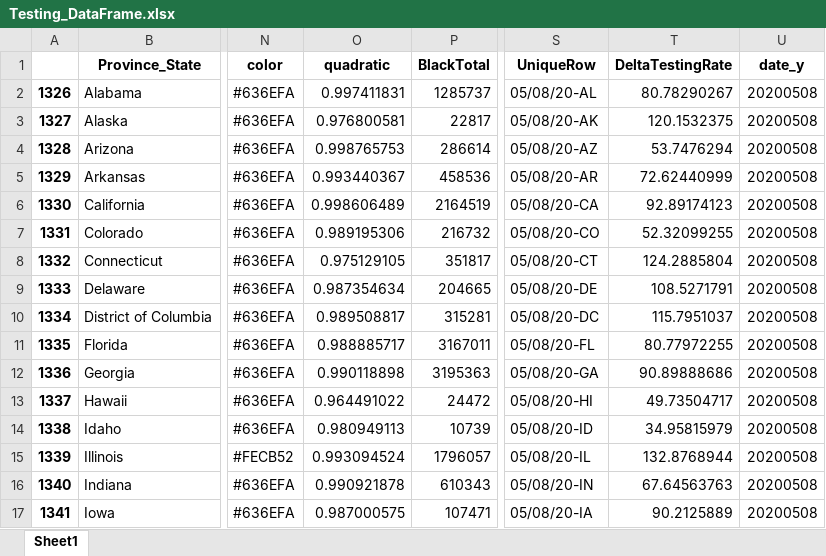
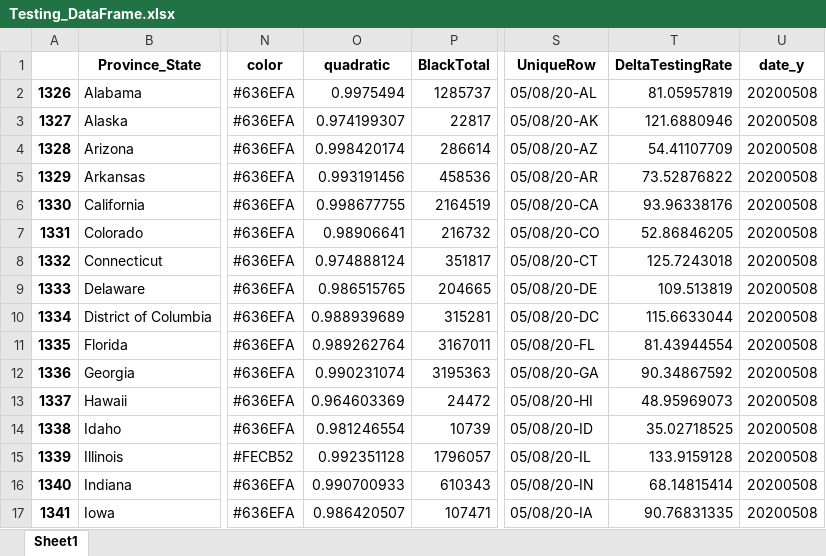
Before and after one commit to Rush-Quality-Analytics/SupplyDemand-ExtraAnalytics, an Excel workbook: DataUpdate/data/Testing_DataFrame.xlsx, sheet Sheet1, drawn as a sheet; only a part is shown, gaps mark what is left out; values as stored, in another font and other column widths than the file's, no borders; the diff covers the shown part only; the diff names each change by its address in the sheet, - before the commit and + after, or states it on an @@ line.

Commit message:
updated data -KL

```diff
--- a/DataUpdate/data/Testing_DataFrame.xlsx (sheet Sheet1)
+++ b/DataUpdate/data/Testing_DataFrame.xlsx (sheet Sheet1)
-O2 (quadratic): 0.997411831
+O2 (quadratic): 0.9975494
-T2 (DeltaTestingRate): 80.78290267
+T2 (DeltaTestingRate): 81.05957819
-O3 (quadratic): 0.976800581
+O3 (quadratic): 0.974199307
-T3 (DeltaTestingRate): 120.1532375
+T3 (DeltaTestingRate): 121.6880946
-O4 (quadratic): 0.998765753
+O4 (quadratic): 0.998420174
-T4 (DeltaTestingRate): 53.7476294
+T4 (DeltaTestingRate): 54.41107709
-O5 (quadratic): 0.993440367
+O5 (quadratic): 0.993191456
-T5 (DeltaTestingRate): 72.62440999
+T5 (DeltaTestingRate): 73.52876822
-O6 (quadratic): 0.998606489
+O6 (quadratic): 0.998677755
-T6 (DeltaTestingRate): 92.89174123
+T6 (DeltaTestingRate): 93.96338176
-O7 (quadratic): 0.989195306
+O7 (quadratic): 0.98906641
-T7 (DeltaTestingRate): 52.32099255
+T7 (DeltaTestingRate): 52.86846205
-O8 (quadratic): 0.975129105
+O8 (quadratic): 0.974888124
-T8 (DeltaTestingRate): 124.2885804
+T8 (DeltaTestingRate): 125.7243018
-O9 (quadratic): 0.987354634
+O9 (quadratic): 0.986515765
-T9 (DeltaTestingRate): 108.5271791
+T9 (DeltaTestingRate): 109.513819
-O10 (quadratic): 0.989508817
+O10 (quadratic): 0.988939689
-T10 (DeltaTestingRate): 115.7951037
+T10 (DeltaTestingRate): 115.6633044
-O11 (quadratic): 0.988885717
+O11 (quadratic): 0.989262764
-T11 (DeltaTestingRate): 80.77972255
+T11 (DeltaTestingRate): 81.43944554
-O12 (quadratic): 0.990118898
+O12 (quadratic): 0.990231074
-T12 (DeltaTestingRate): 90.89888686
+T12 (DeltaTestingRate): 90.34867592
-O13 (quadratic): 0.964491022
+O13 (quadratic): 0.964603369
-T13 (DeltaTestingRate): 49.73504717
+T13 (DeltaTestingRate): 48.95969073
-O14 (quadratic): 0.980949113
+O14 (quadratic): 0.981246554
-T14 (DeltaTestingRate): 34.95815979
+T14 (DeltaTestingRate): 35.02718525
-O15 (quadratic): 0.993094524
+O15 (quadratic): 0.992351128
-T15 (DeltaTestingRate): 132.8768944
+T15 (DeltaTestingRate): 133.9159128
-O16 (quadratic): 0.990921878
+O16 (quadratic): 0.990700933
-T16 (DeltaTestingRate): 67.64563763
+T16 (DeltaTestingRate): 68.14815414
-O17 (quadratic): 0.987000575
+O17 (quadratic): 0.986420507
-T17 (DeltaTestingRate): 90.2125889
+T17 (DeltaTestingRate): 90.76831335
```
Also changed, not shown: 70 edited cells elsewhere in this sheet, 7 other files.
